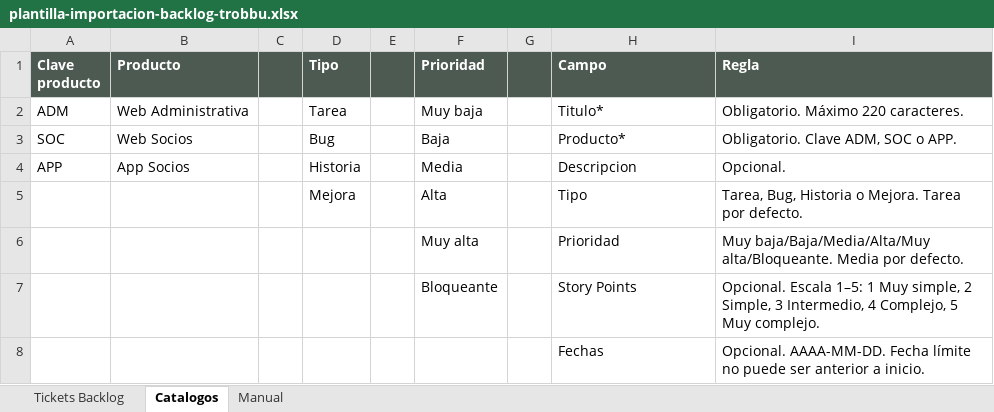
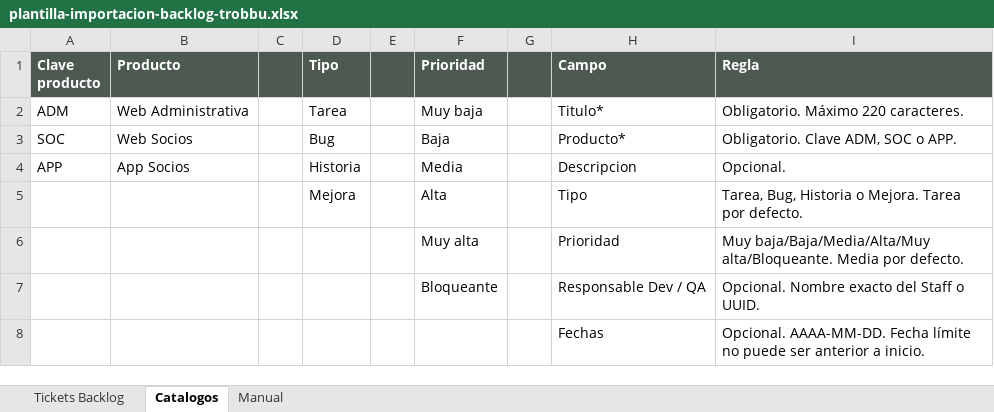
Before and after one commit to GustavoChan21/jiratrobbu, an Excel workbook: plantilla-importacion-backlog-trobbu.xlsx, sheet Catalogos, drawn as a sheet; values as stored, in another font and other column widths than the file's, no borders; removed rows and columns are numbered as before the commit, all else as after; the diff names each change by its address in the sheet, - before the commit and + after, or states it on an @@ line.

```diff
--- a/plantilla-importacion-backlog-trobbu.xlsx (sheet Catalogos)
+++ b/plantilla-importacion-backlog-trobbu.xlsx (sheet Catalogos)
-row 7:  |  |  |  |  | Bloqueante |  | Story Points | Opcional. Escala 1–5: 1 Muy simple, 2 Simple, 3 Intermedio, 4 Complejo, 5 Muy complejo.
+row 7:  |  |  |  |  | Bloqueante |  | Responsable Dev / QA | Opcional. Nombre exacto del Staff o UUID.
```
Also changed, not shown: sheet Manual, 7 other files.
